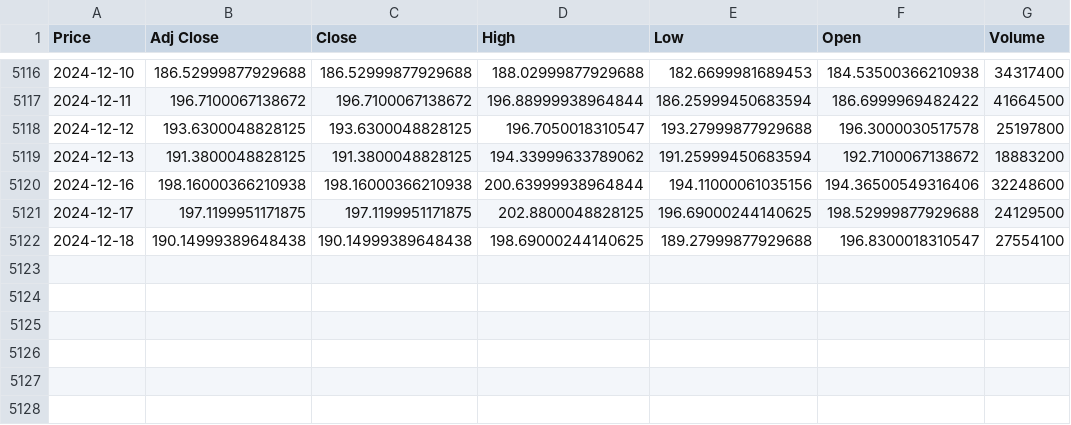
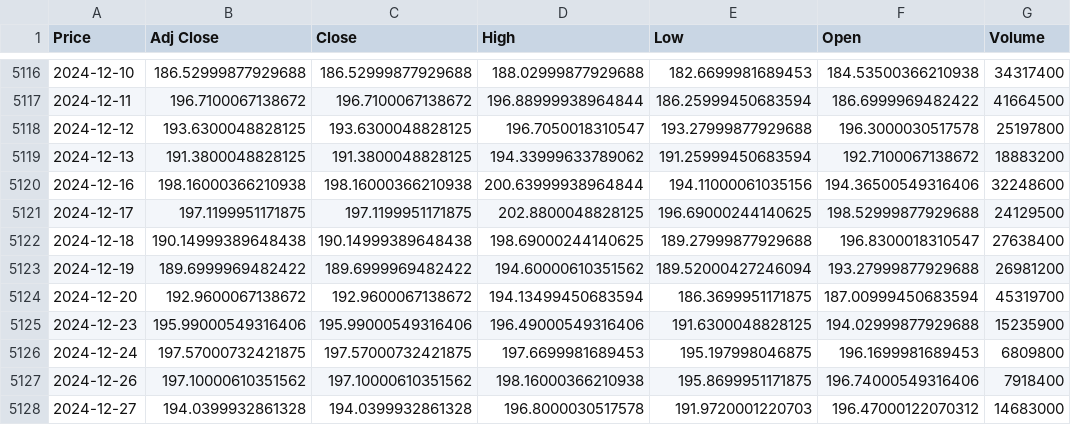
Before and after one commit to nishagii/Apple_stock_price_prediction, a CSV file: data/raw/GOOG_stock_data.csv (was scripts/GOOG_stock_data.csv), drawn as a sheet; only a part is shown, gaps mark what is left out; the diff names each change by its address in the sheet, - before the commit and + after, or states it on an @@ line.

Commit message:
changed some codes to meke data extraction as intended

```diff
--- a/scripts/GOOG_stock_data.csv
+++ b/data/raw/GOOG_stock_data.csv
-G5122 (Volume): 27554100
+G5122 (Volume): 27638400
+row 5123: 2024-12-19 | 189.6999969482422 | 189.6999969482422 | 194.60000610351562 | 189.52000427246094 | 193.27999877929688 | 26981200
+row 5124: 2024-12-20 | 192.9600067138672 | 192.9600067138672 | 194.13499450683594 | 186.3699951171875 | 187.00999450683594 | 45319700
+row 5125: 2024-12-23 | 195.99000549316406 | 195.99000549316406 | 196.49000549316406 | 191.6300048828125 | 194.02999877929688 | 15235900
+row 5126: 2024-12-24 | 197.57000732421875 | 197.57000732421875 | 197.6699981689453 | 195.197998046875 | 196.1699981689453 | 6809800
+row 5127: 2024-12-26 | 197.10000610351562 | 197.10000610351562 | 198.16000366210938 | 195.8699951171875 | 196.74000549316406 | 7918400
+row 5128: 2024-12-27 | 194.0399932861328 | 194.0399932861328 | 196.8000030517578 | 191.9720001220703 | 196.47000122070312 | 14683000
```
Also changed, not shown: 7 other files.
